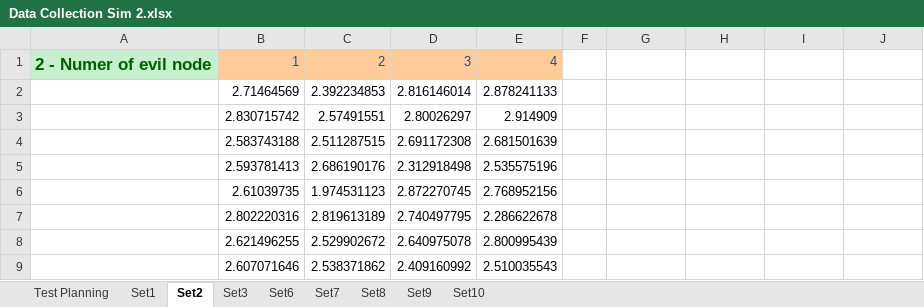
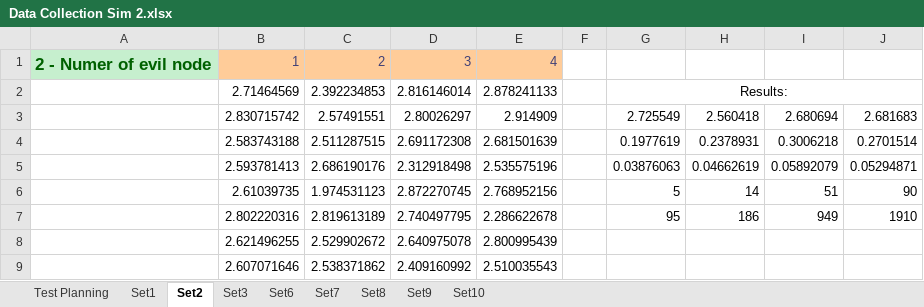
Before and after one commit to Tribler/trustchain-simulator, an Excel workbook: Data Collections/Data Collection Sim 2.xlsx, sheet Set2, drawn as a sheet; only a part is shown; values as stored, in another font and other column widths than the file's, no borders; charts and pictures not drawn; the diff names each change by its address in the sheet, - before the commit and + after, or states it on an @@ line.

```diff
--- a/Data Collections/Data Collection Sim 2.xlsx (sheet Set2)
+++ b/Data Collections/Data Collection Sim 2.xlsx (sheet Set2)
-G2: (empty)
+G2: Results:
+G2:J2 merged
-G3: (empty)
+G3: 2.725549
-H3: (empty)
+H3: 2.560418
-I3: (empty)
+I3: 2.680694
-J3: (empty)
+J3: 2.681683
-G4: (empty)
+G4: 0.1977619
-H4: (empty)
+H4: 0.2378931
-I4: (empty)
+I4: 0.3006218
-J4: (empty)
+J4: 0.2701514
-G5: (empty)
+G5: 0.03876063
-H5: (empty)
+H5: 0.04662619
-I5: (empty)
+I5: 0.05892079
-J5: (empty)
+J5: 0.05294871
-G6: (empty)
+G6: 5
-H6: (empty)
+H6: 14
-I6: (empty)
+I6: 51
-J6: (empty)
+J6: 90
-G7: (empty)
+G7: 95
-H7: (empty)
+H7: 186
-I7: (empty)
+I7: 949
-J7: (empty)
+J7: 1910
```
Also changed, not shown: sheet Set1, sheet Test Planning, charts or pictures.
